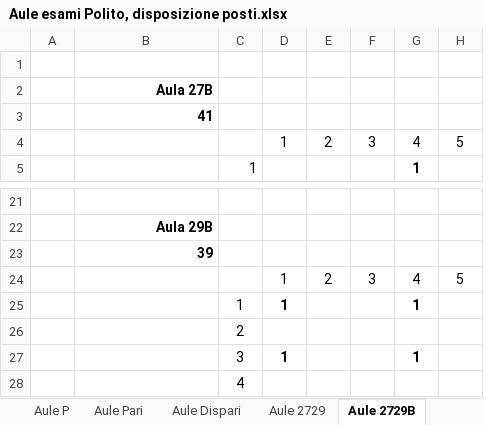
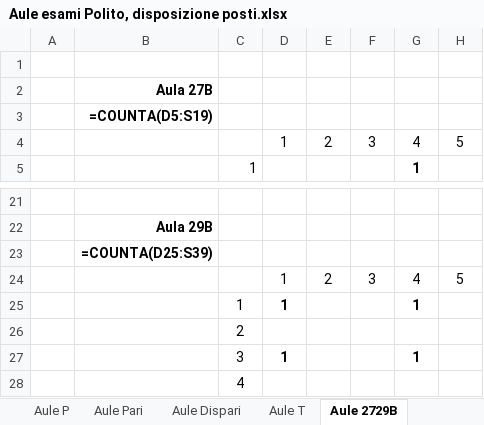
Before and after one commit to dbdmg/exam-positioner, an Excel workbook: Aule esami Polito, disposizione posti.xlsx, sheet Aule 2729B, drawn as a sheet; only a part is shown, gaps mark what is left out; values as stored, in another font and other column widths than the file's, no borders; formulas without a stored value are shown as written; the diff names each change by its address in the sheet, - before the commit and + after, or states it on an @@ line.

```diff
--- a/Aule esami Polito, disposizione posti.xlsx (sheet Aule 2729B)
+++ b/Aule esami Polito, disposizione posti.xlsx (sheet Aule 2729B)
-B3: 41
+B3: =COUNTA(D5:S19)
-B23: 39
+B23: =COUNTA(D25:S39)
```
Also changed, not shown: sheet Aule Dispari, sheet Aule T, sheet Aule R, sheet Aule Pari, sheet Aule C (raw), sheet Aule P, 2 more sheets, other sheet tabs, 3 other files.
